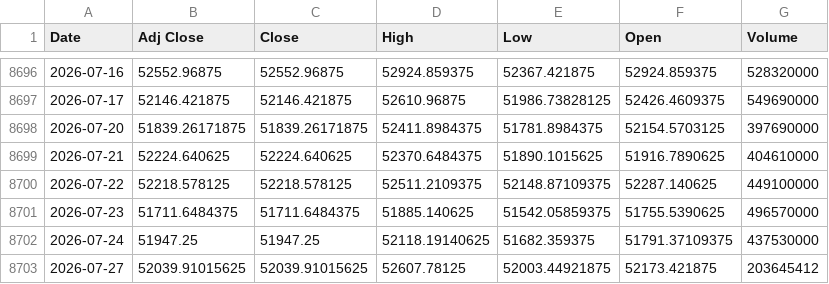
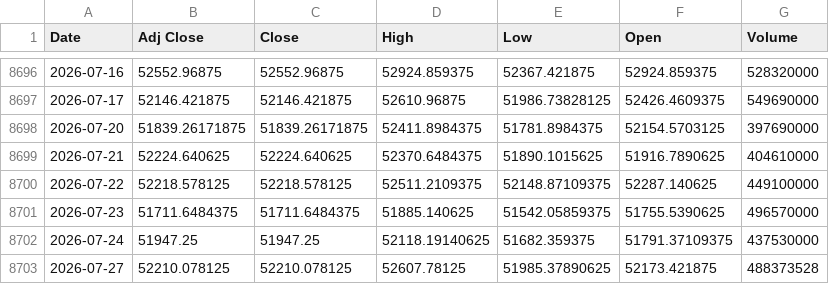
Before and after one commit to khemosu99-bit/overnight-kr, a CSV file: data/raw/DOW.csv, drawn as a sheet; only a part is shown, gaps mark what is left out.

```diff
--- a/data/raw/DOW.csv
+++ b/data/raw/DOW.csv
@@ -8702,2 +8702,2 @@ Date,Adj Close,Close,High,Low,Open,Volume
 2026-07-24,51947.25,51947.25,52118.19140625,51682.359375,51791.37109375,437530000
-2026-07-27,52039.91015625,52039.91015625,52607.78125,52003.44921875,52173.421875,203645412
+2026-07-27,52210.078125,52210.078125,52607.78125,51985.37890625,52173.421875,488373528
```
Also changed, not shown: data/raw/EWY.csv, data/raw/KOSDAQ.csv, 33 other files.
